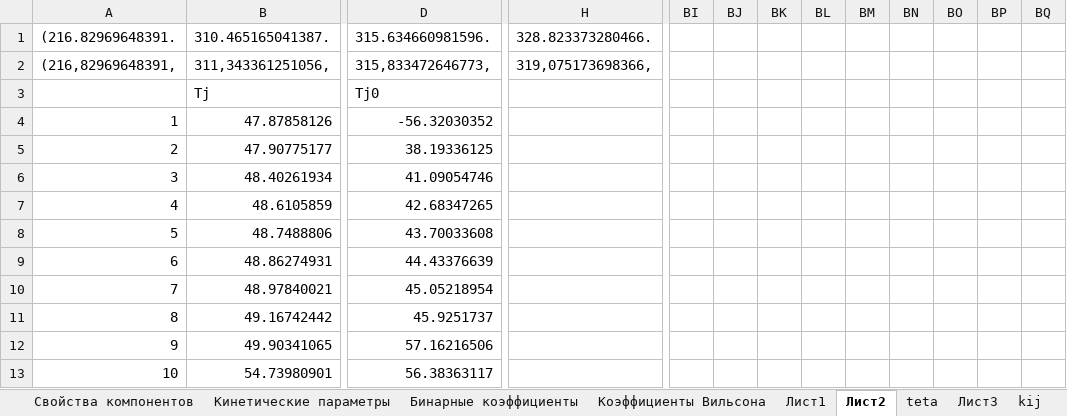
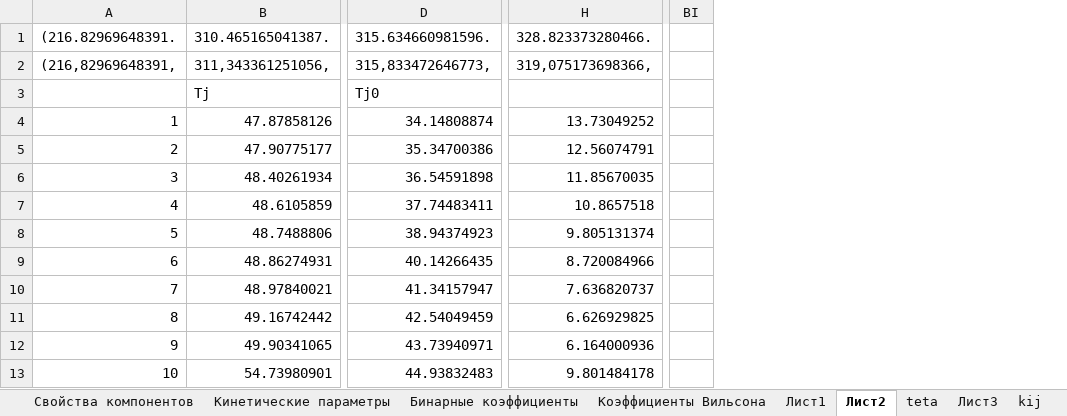
Before and after one commit to VChuzlov/My_Project, an Excel workbook: Параметры модели (version 1).xlsb.xlsx, sheet Лист2, drawn as a sheet; only a part is shown, gaps mark what is left out; values as stored, in another font and other column widths than the file's, no borders; charts and pictures not drawn; removed rows and columns are numbered as before the commit, all else as after; the diff covers the shown part only; the diff names each change by its address in the sheet, - before the commit and + after, or states it on an @@ line.

```diff
--- a/Параметры модели (version 1).xlsb.xlsx (sheet Лист2)
+++ b/Параметры модели (version 1).xlsb.xlsx (sheet Лист2)
-column BI, empty
-column BJ, empty
-column BK, empty
-column BL, empty
-column BM, empty
-column BN, empty
-column BO, empty
-column BP, empty
-column BQ, empty
+column BI, empty
-D4 (315.634660981596.): -56.32030352
+D4 (315.634660981596.): 34.14808874
-H4 (328.823373280466.): (empty)
+H4 (328.823373280466.): 13.73049252
-D5 (315.634660981596.): 38.19336125
+D5 (315.634660981596.): 35.34700386
-H5 (328.823373280466.): (empty)
+H5 (328.823373280466.): 12.56074791
-D6 (315.634660981596.): 41.09054746
+D6 (315.634660981596.): 36.54591898
-H6 (328.823373280466.): (empty)
+H6 (328.823373280466.): 11.85670035
-D7 (315.634660981596.): 42.68347265
+D7 (315.634660981596.): 37.74483411
-H7 (328.823373280466.): (empty)
+H7 (328.823373280466.): 10.8657518
-D8 (315.634660981596.): 43.70033608
+D8 (315.634660981596.): 38.94374923
-H8 (328.823373280466.): (empty)
+H8 (328.823373280466.): 9.805131374
-D9 (315.634660981596.): 44.43376639
+D9 (315.634660981596.): 40.14266435
-H9 (328.823373280466.): (empty)
+H9 (328.823373280466.): 8.720084966
-D10 (315.634660981596.): 45.05218954
+D10 (315.634660981596.): 41.34157947
-H10 (328.823373280466.): (empty)
+H10 (328.823373280466.): 7.636820737
-D11 (315.634660981596.): 45.9251737
+D11 (315.634660981596.): 42.54049459
-H11 (328.823373280466.): (empty)
+H11 (328.823373280466.): 6.626929825
-D12 (315.634660981596.): 57.16216506
+D12 (315.634660981596.): 43.73940971
-H12 (328.823373280466.): (empty)
+H12 (328.823373280466.): 6.164000936
-D13 (315.634660981596.): 56.38363117
+D13 (315.634660981596.): 44.93832483
-H13 (328.823373280466.): (empty)
+H13 (328.823373280466.): 9.801484178
```
Also changed, not shown: 5 added rows, 2 added columns and 260 edited cells elsewhere in this sheet, sheet zf, other sheet tabs, charts or pictures, 20 other files.
